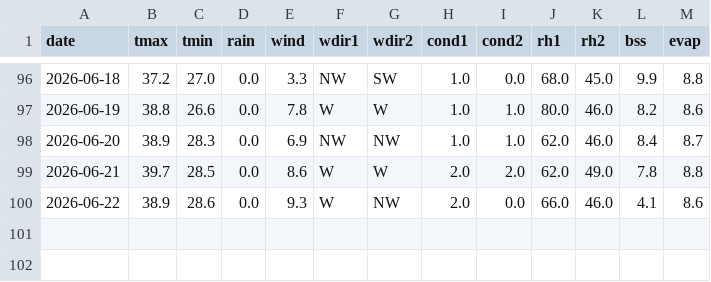
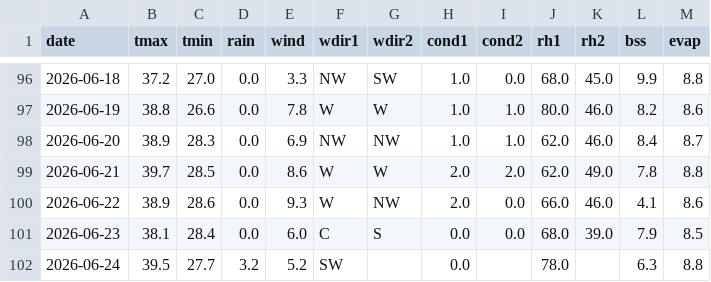
Before and after one commit to rameshram96/iari_weather_data, a CSV file: data/iari_weather.csv, drawn as a sheet; only a part is shown, gaps mark what is left out.

```diff
--- a/data/iari_weather.csv
+++ b/data/iari_weather.csv
@@ -100 +100,3 @@ date,tmax,tmin,rain,wind,wdir1,wdir2,cond1,cond2,rh1,rh2,bss,evap
 2026-06-22,38.9,28.6,0.0,9.3,W,NW,2.0,0.0,66.0,46.0,4.1,8.6
+2026-06-23,38.1,28.4,0.0,6.0,C,S,0.0,0.0,68.0,39.0,7.9,8.5
+2026-06-24,39.5,27.7,3.2,5.2,SW,,0.0,,78.0,,6.3,8.8
```
Also changed, not shown: data/monthly_rainfall.csv, 1 other file.
